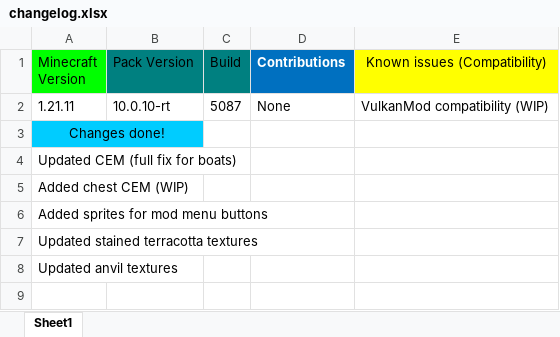
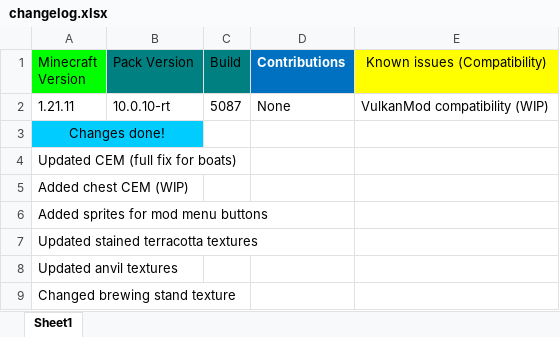
Before and after one commit to DogeStudiosMaster/DogePack, an Excel workbook: changelog.xlsx, sheet Sheet1, drawn as a sheet; values as stored, in another font and other column widths than the file's, no borders; the diff names each change by its address in the sheet, - before the commit and + after, or states it on an @@ line.

Commit message:
Update changelog.xlsx

```diff
--- a/changelog.xlsx (sheet Sheet1)
+++ b/changelog.xlsx (sheet Sheet1)
+row 9: Changed brewing stand texture
```
